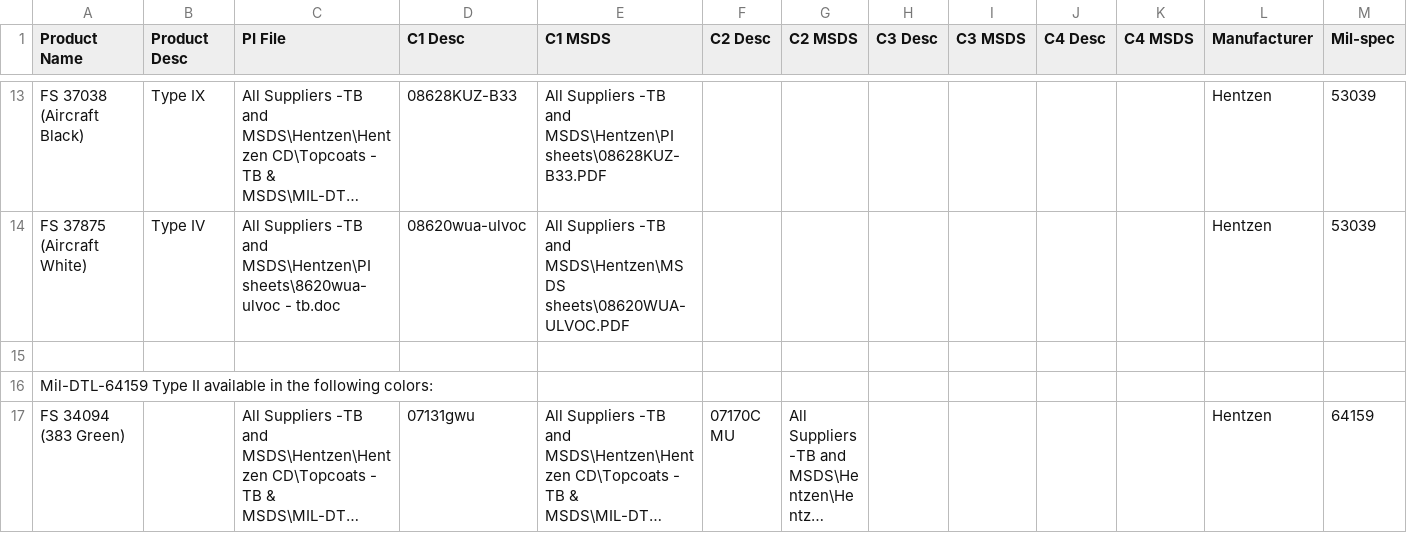
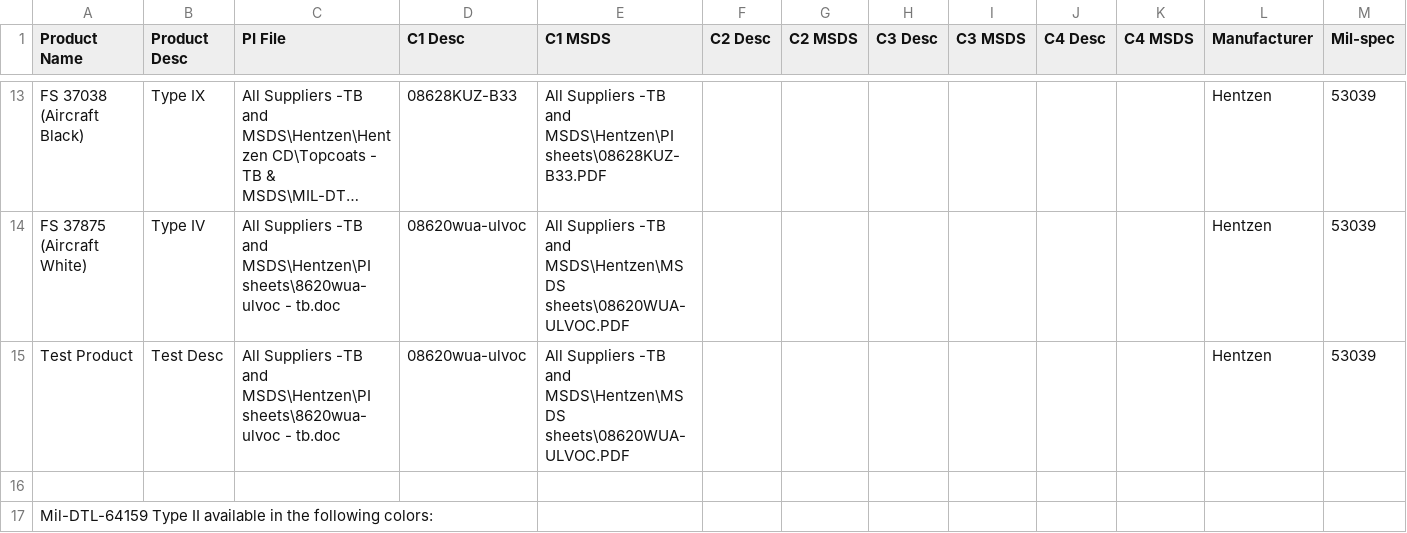
Before and after one commit to brophdawg11/aerocoat, a CSV file: csv/stocked-products.csv, drawn as a sheet; only a part is shown, gaps mark what is left out; the shorter side is filled out with more unchanged rows; long unchanged cells end in …; the diff names each change by its address in the sheet, - before the commit and + after, or states it on an @@ line.

Commit message:
Add test product

```diff
--- a/csv/stocked-products.csv
+++ b/csv/stocked-products.csv
+row 15: Test Product | Test Desc | All Suppliers -TB and MSDS\Hentzen\PI sheets\8620wua-ulvoc - tb.doc | 08620wua-ulvoc | All Suppliers -TB and MSDS\Hentzen\MSDS sheets\08620WUA-ULVOC.PDF |  |  |  |  |  |  | Hentzen | 53039
```
